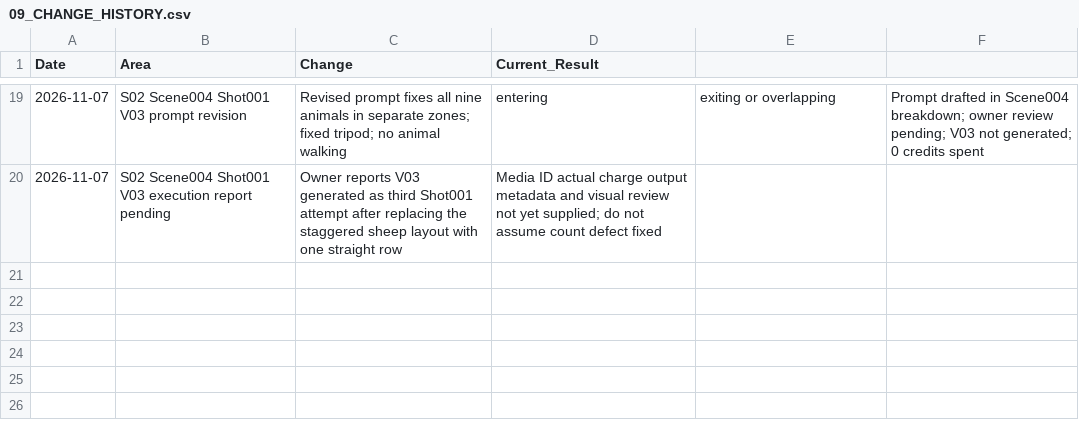
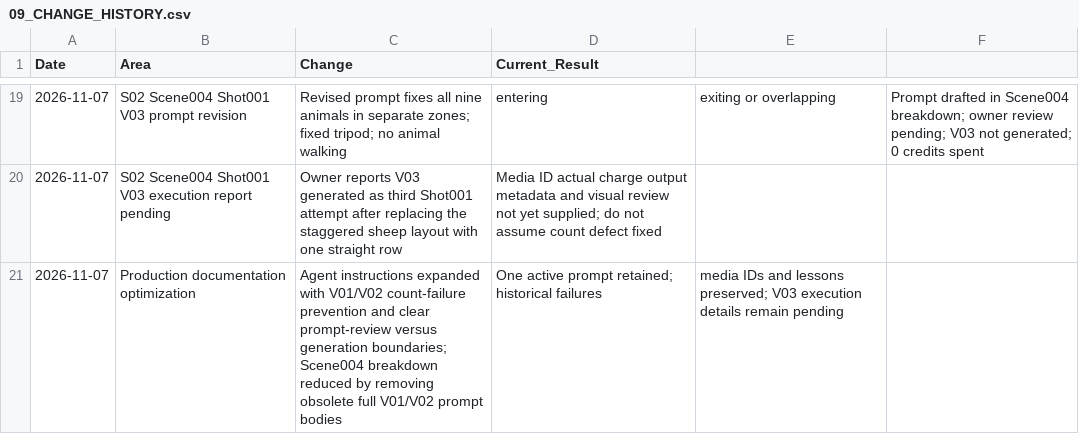
Before and after one commit to a-kabeer/Animal-Farm-The-Price-of-Power, a CSV file: 00_FILM_BIBLE/PRODUCTION_TRACKING/09_CHANGE_HISTORY.csv, drawn as a sheet; only a part is shown, gaps mark what is left out; the diff names each change by its address in the sheet, - before the commit and + after, or states it on an @@ line.

Commit message:
Log production documentation optimization

```diff
--- a/00_FILM_BIBLE/PRODUCTION_TRACKING/09_CHANGE_HISTORY.csv
+++ b/00_FILM_BIBLE/PRODUCTION_TRACKING/09_CHANGE_HISTORY.csv
+row 21: 2026-11-07 | Production documentation optimization | Agent instructions expanded with V01/V02 count-failure prevention and clear prompt-review versus generation boundaries; Scene004 breakdown reduced by removing obsolete full V01/V02 prompt bodies | One active prompt retained; historical failures | media IDs and lessons preserved; V03 execution details remain pending
```
